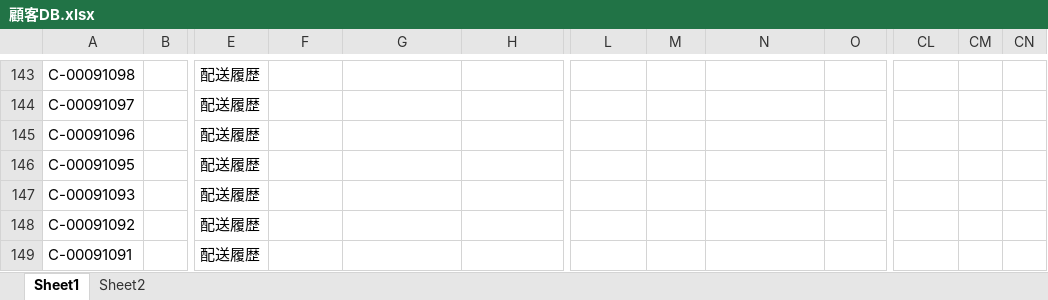
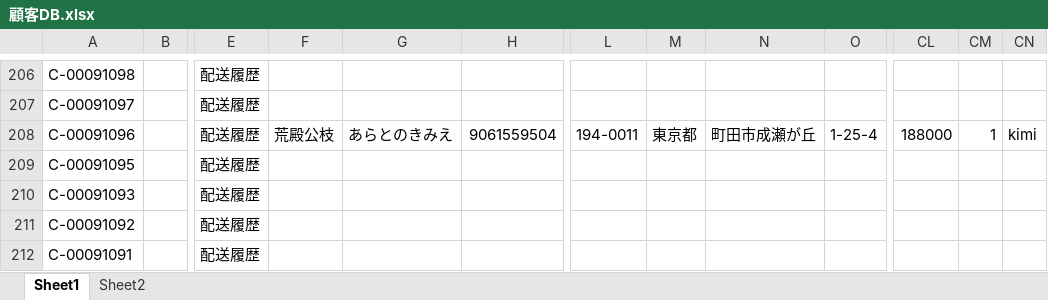
Before and after one commit to resazm/RES, an Excel workbook: 顧客DB.xlsx, sheet Sheet1, drawn as a sheet; only a part is shown, gaps mark what is left out; values as stored, in another font and other column widths than the file's, no borders; addresses are those after the commit; the diff covers the shown part only; the diff names each change by its address in the sheet, - before the commit and + after, or states it on an @@ line.

```diff
--- a/顧客DB.xlsx (sheet Sheet1)
+++ b/顧客DB.xlsx (sheet Sheet1)
-F208: (empty)
+F208: 荒殿公枝
-G208: (empty)
+G208: あらとのきみえ
-H208: (empty)
+H208: 9061559504
-L208: (empty)
+L208: 194-0011
-M208: (empty)
+M208: 東京都
-N208: (empty)
+N208: 町田市成瀬が丘
-O208: (empty)
+O208: 1-25-4
-CL208: (empty)
+CL208: 188000
-CM208: (empty)
+CM208: 1
-CN208: (empty)
+CN208: kimi
```
Also changed, not shown: 63 added rows and 53 edited cells elsewhere in this sheet, ジオコーディング.xlsx, 1 other file.
